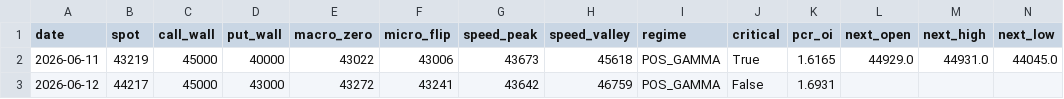
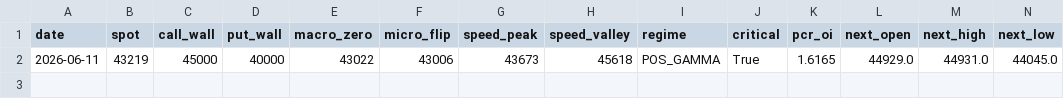
Before and after one commit to Andy0803/Investment-link-to-Line, a CSV file: gex_history.csv, drawn as a sheet; only a part is shown; rows hold the shown columns only; the diff names each change by its address in the sheet, - before the commit and + after, or states it on an @@ line.

Commit message:
Update gex_history.csv

```diff
--- a/gex_history.csv
+++ b/gex_history.csv
-row 3: 2026-06-12 | 44217 | 45000 | 43000 | 43272 | 43241 | 43642 | 46759 | POS_GAMMA | False | 1.6931
```
